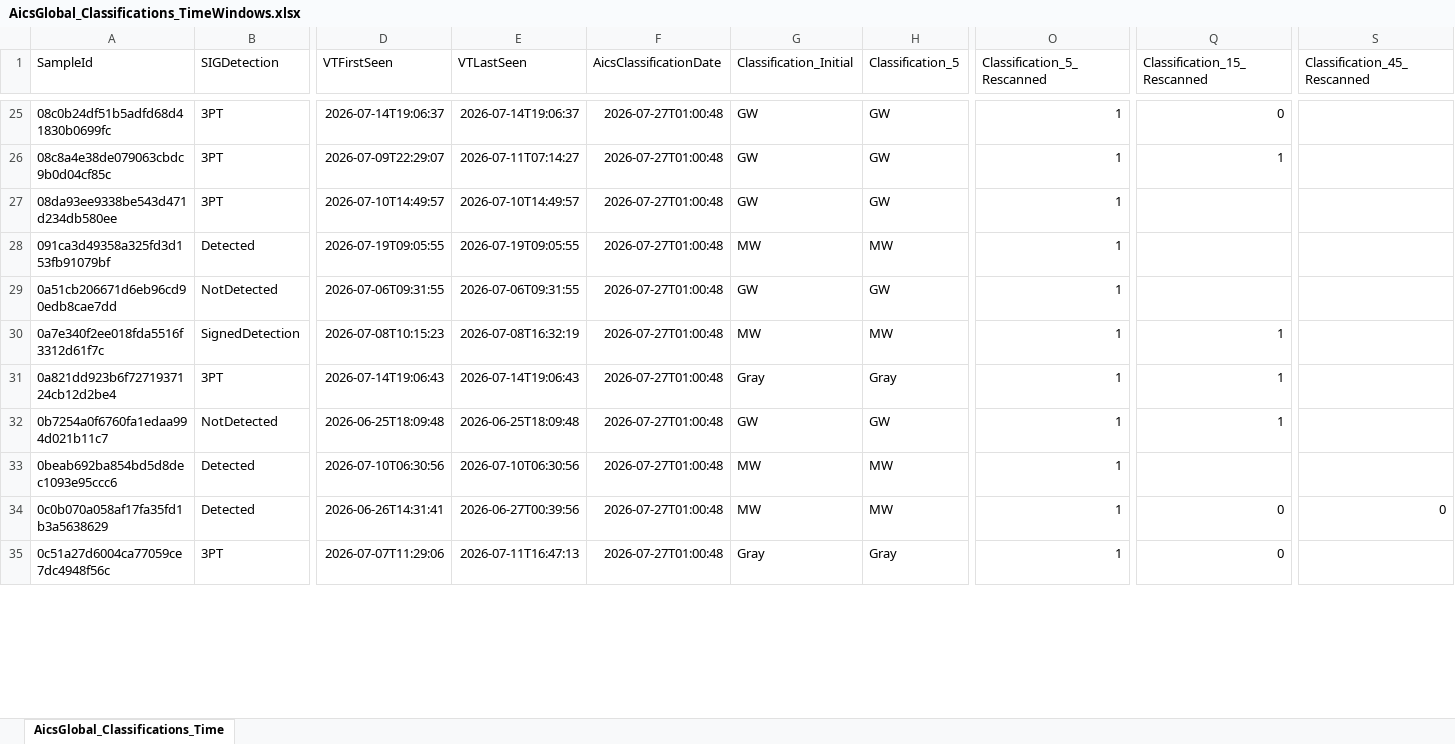
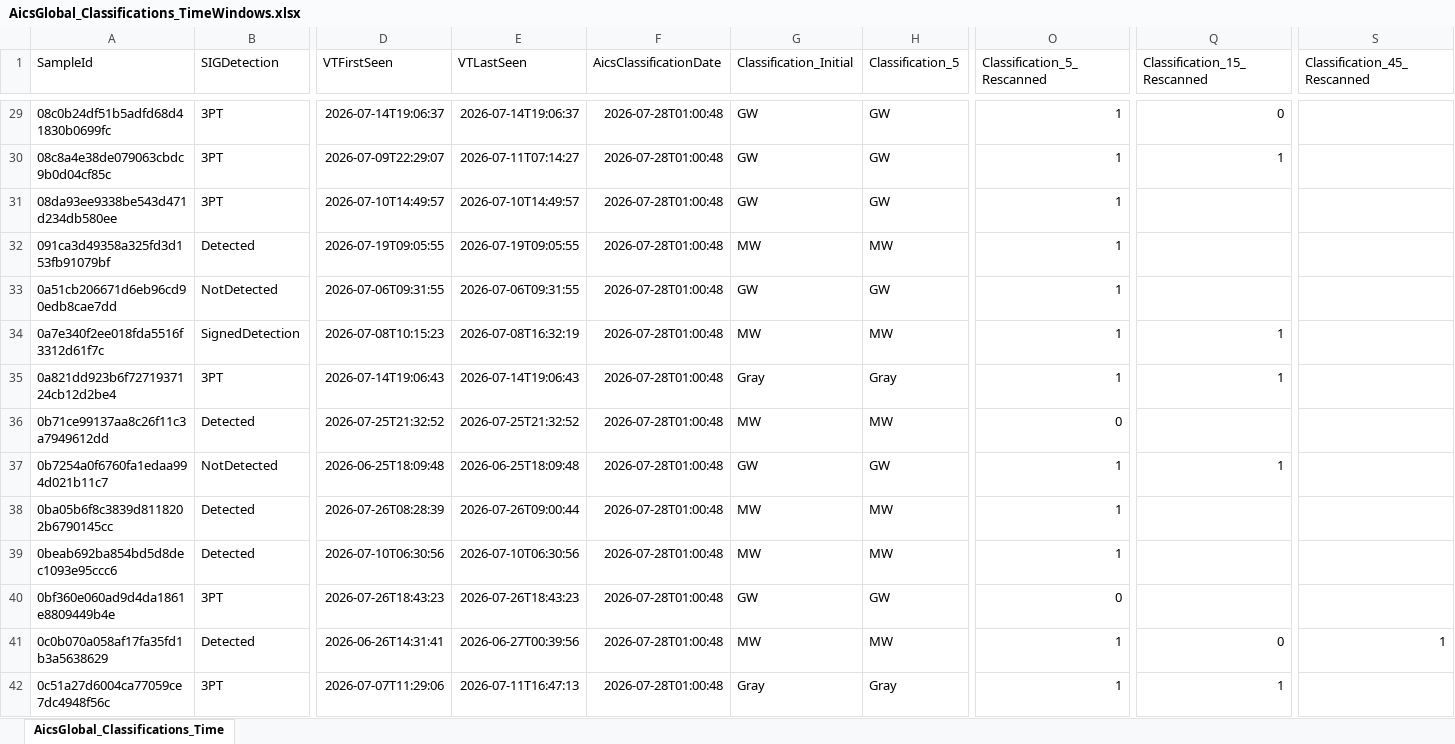
Before and after one commit to cvelascomerino-mwb/aics-dashboards, an Excel workbook: AicsTracker/AicsGlobal_Classifications_TimeWindows.xlsx, sheet AicsGlobal_Classifications_Time, drawn as a sheet; only a part is shown, gaps mark what is left out; values as stored, in another font and other column widths than the file's, no borders; table styles not drawn; addresses are those after the commit; rows hold the shown columns only; the diff covers the shown part only; the diff names each change by its address in the sheet, - before the commit and + after, or states it on an @@ line.

```diff
--- a/AicsTracker/AicsGlobal_Classifications_TimeWindows.xlsx (sheet AicsGlobal_Classifications_Time)
+++ b/AicsTracker/AicsGlobal_Classifications_TimeWindows.xlsx (sheet AicsGlobal_Classifications_Time)
-F29:F35 (AicsClassificationDate): 2026-07-27T01:00:48
+F29:F35 (AicsClassificationDate): 2026-07-28T01:00:48
+row 36: 0b71ce99137aa8c26f11c3a7949612dd | Detected | 2026-07-25T21:32:52 | 2026-07-25T21:32:52 | 2026-07-28T01:00:48 | MW | MW | 0
-F37 (AicsClassificationDate): 2026-07-27T01:00:48
+F37 (AicsClassificationDate): 2026-07-28T01:00:48
+row 38: 0ba05b6f8c3839d8118202b6790145cc | Detected | 2026-07-26T08:28:39 | 2026-07-26T09:00:44 | 2026-07-28T01:00:48 | MW | MW | 1
-F39 (AicsClassificationDate): 2026-07-27T01:00:48
+F39 (AicsClassificationDate): 2026-07-28T01:00:48
+row 40: 0bf360e060ad9d4da1861e8809449b4e | 3PT | 2026-07-26T18:43:23 | 2026-07-26T18:43:23 | 2026-07-28T01:00:48 | GW | GW | 0
-F41:F42 (AicsClassificationDate): 2026-07-27T01:00:48
+F41:F42 (AicsClassificationDate): 2026-07-28T01:00:48
-S41 (Classification_45_Rescanned): 0
+S41 (Classification_45_Rescanned): 1
-Q42 (Classification_15_Rescanned): 0
+Q42 (Classification_15_Rescanned): 1
```
Also changed, not shown: 53 added rows, 1 removed row and 641 edited cells elsewhere in this sheet.
